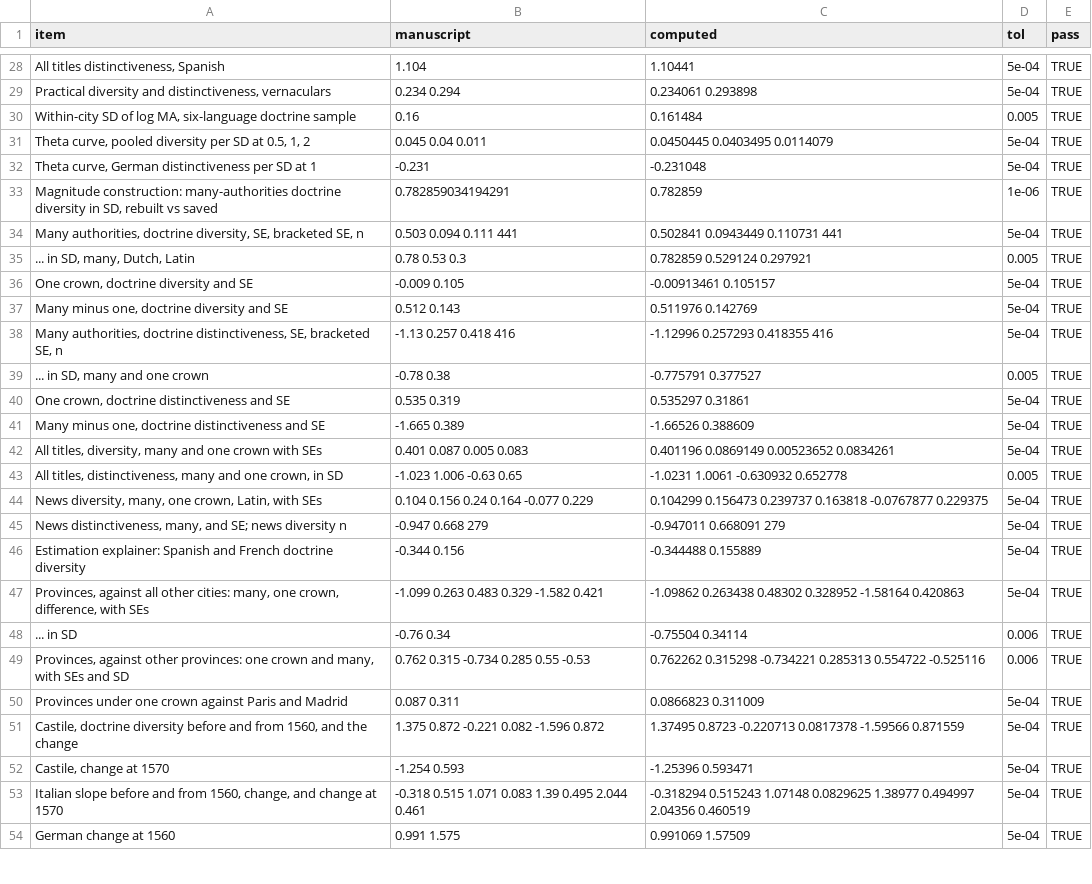
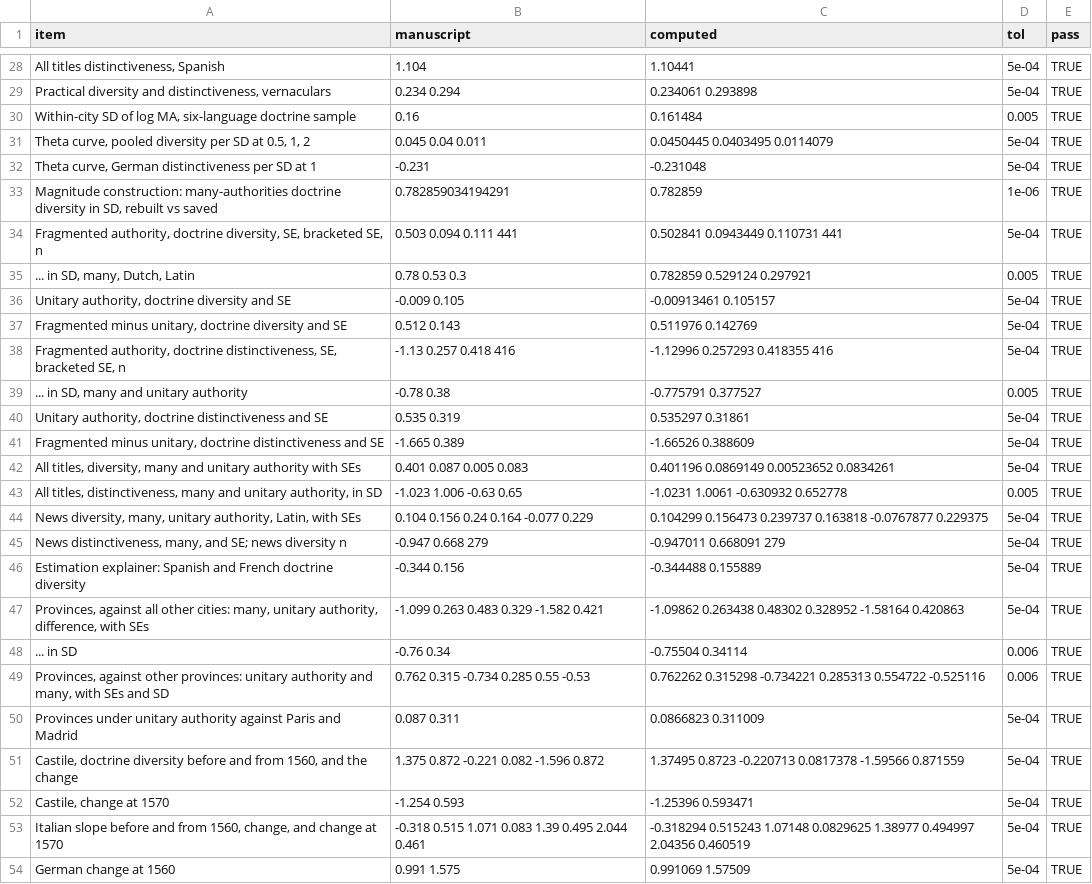
Before and after one commit to noeldjohnson/noeldjohnson.github.io, a CSV file: interactive/market-for-ideas/checks.csv, drawn as a sheet; only a part is shown, gaps mark what is left out; the diff covers the shown part only.

```diff
--- a/interactive/market-for-ideas/checks.csv
+++ b/interactive/market-for-ideas/checks.csv
@@ -33,19 +33,19 @@
 "Magnitude construction: many-authorities doctrine diversity in SD, rebuilt vs saved","0.782859034194291","0.782859",1e-06,TRUE
-"Many authorities, doctrine diversity, SE, bracketed SE, n","0.503 0.094 0.111 441","0.502841 0.0943449 0.110731 441",5e-04,TRUE
+"Fragmented authority, doctrine diversity, SE, bracketed SE, n","0.503 0.094 0.111 441","0.502841 0.0943449 0.110731 441",5e-04,TRUE
 "... in SD, many, Dutch, Latin","0.78 0.53 0.3","0.782859 0.529124 0.297921",0.005,TRUE
-"One crown, doctrine diversity and SE","-0.009 0.105","-0.00913461 0.105157",5e-04,TRUE
-"Many minus one, doctrine diversity and SE","0.512 0.143","0.511976 0.142769",5e-04,TRUE
-"Many authorities, doctrine distinctiveness, SE, bracketed SE, n","-1.13 0.257 0.418 416","-1.12996 0.257293 0.418355 416",5e-04,TRUE
-"... in SD, many and one crown","-0.78 0.38","-0.775791 0.377527",0.005,TRUE
-"One crown, doctrine distinctiveness and SE","0.535 0.319","0.535297 0.31861",5e-04,TRUE
-"Many minus one, doctrine distinctiveness and SE","-1.665 0.389","-1.66526 0.388609",5e-04,TRUE
-"All titles, diversity, many and one crown with SEs","0.401 0.087 0.005 0.083","0.401196 0.0869149 0.00523652 0.0834261",5e-04,TRUE
-"All titles, distinctiveness, many and one crown, in SD","-1.023 1.006 -0.63 0.65","-1.0231 1.0061 -0.630932 0.652778",0.005,TRUE
-"News diversity, many, one crown, Latin, with SEs","0.104 0.156 0.24 0.164 -0.077 0.229","0.104299 0.156473 0.239737 0.163818 -0.0767877 0.229375",5e-04,TRUE
+"Unitary authority, doctrine diversity and SE","-0.009 0.105","-0.00913461 0.105157",5e-04,TRUE
+"Fragmented minus unitary, doctrine diversity and SE","0.512 0.143","0.511976 0.142769",5e-04,TRUE
+"Fragmented authority, doctrine distinctiveness, SE, bracketed SE, n","-1.13 0.257 0.418 416","-1.12996 0.257293 0.418355 416",5e-04,TRUE
+"... in SD, many and unitary authority","-0.78 0.38","-0.775791 0.377527",0.005,TRUE
+"Unitary authority, doctrine distinctiveness and SE","0.535 0.319","0.535297 0.31861",5e-04,TRUE
+"Fragmented minus unitary, doctrine distinctiveness and SE","-1.665 0.389","-1.66526 0.388609",5e-04,TRUE
+"All titles, diversity, many and unitary authority with SEs","0.401 0.087 0.005 0.083","0.401196 0.0869149 0.00523652 0.0834261",5e-04,TRUE
+"All titles, distinctiveness, many and unitary authority, in SD","-1.023 1.006 -0.63 0.65","-1.0231 1.0061 -0.630932 0.652778",0.005,TRUE
+"News diversity, many, unitary authority, Latin, with SEs","0.104 0.156 0.24 0.164 -0.077 0.229","0.104299 0.156473 0.239737 0.163818 -0.0767877 0.229375",5e-04,TRUE
 "News distinctiveness, many, and SE; news diversity n","-0.947 0.668 279","-0.947011 0.668091 279",5e-04,TRUE
 "Estimation explainer: Spanish and French doctrine diversity","-0.344 0.156","-0.344488 0.155889",5e-04,TRUE
-"Provinces, against all other cities: many, one crown, difference, with SEs","-1.099 0.263 0.483 0.329 -1.582 0.421","-1.09862 0.263438 0.48302 0.328952 -1.58164 0.420863",5e-04,TRUE
+"Provinces, against all other cities: many, unitary authority, difference, with SEs","-1.099 0.263 0.483 0.329 -1.582 0.421","-1.09862 0.263438 0.48302 0.328952 -1.58164 0.420863",5e-04,TRUE
 "... in SD","-0.76 0.34","-0.75504 0.34114",0.006,TRUE
-"Provinces, against other provinces: one crown and many, with SEs and SD","0.762 0.315 -0.734 0.285 0.55 -0.53","0.762262 0.315298 -0.734221 0.285313 0.554722 -0.525116",0.006,TRUE
-"Provinces under one crown against Paris and Madrid","0.087 0.311","0.0866823 0.311009",5e-04,TRUE
+"Provinces, against other provinces: unitary authority and many, with SEs and SD","0.762 0.315 -0.734 0.285 0.55 -0.53","0.762262 0.315298 -0.734221 0.285313 0.554722 -0.525116",0.006,TRUE
+"Provinces under unitary authority against Paris and Madrid","0.087 0.311","0.0866823 0.311009",5e-04,TRUE
 "Castile, doctrine diversity before and from 1560, and the change","1.375 0.872 -0.221 0.082 -1.596 0.872","1.37495 0.8723 -0.220713 0.0817378 -1.59566 0.871559",5e-04,TRUE
```
Also changed, not shown: 9 edited cells elsewhere in this file, 10 other files.
